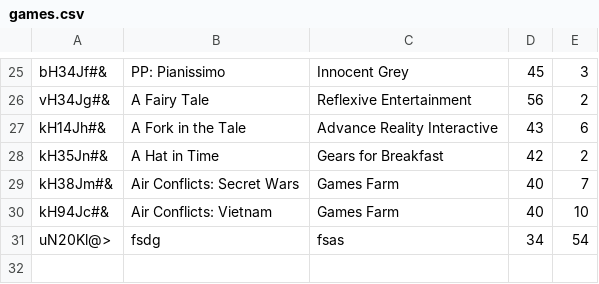
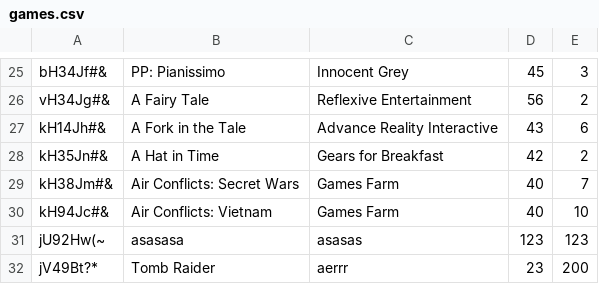
Before and after one commit to CodecoolKRK20173/erp-mvc-2-ela_pola_fifi_pati, a CSV file: model/store/games.csv, drawn as a sheet; only a part is shown, gaps mark what is left out; removed rows and columns are numbered as before the commit, all else as after; the diff names each change by its address in the sheet, - before the commit and + after, or states it on an @@ line.

```diff
--- a/model/store/games.csv
+++ b/model/store/games.csv
-row 31: uN20Kl@> | fsdg | fsas | 34 | 54
+row 31: jU92Hw(~ | asasasa | asasas | 123 | 123
+row 32: jV49Bt?* | Tomb Raider | aerrr | 23 | 200
```
Also changed, not shown: 13 other files.
